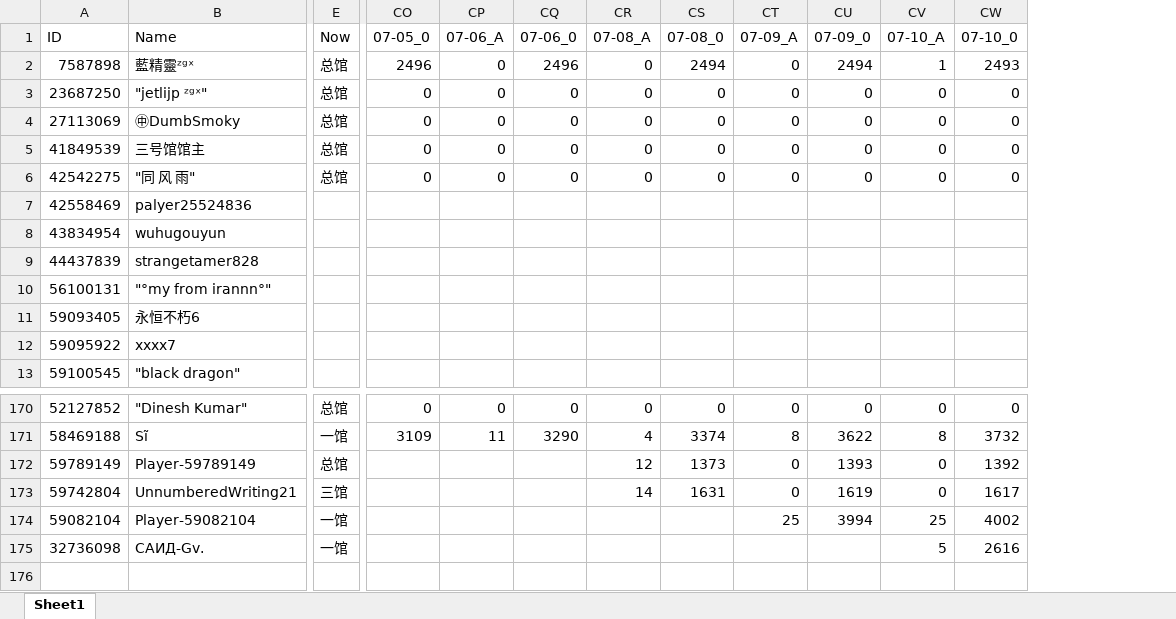
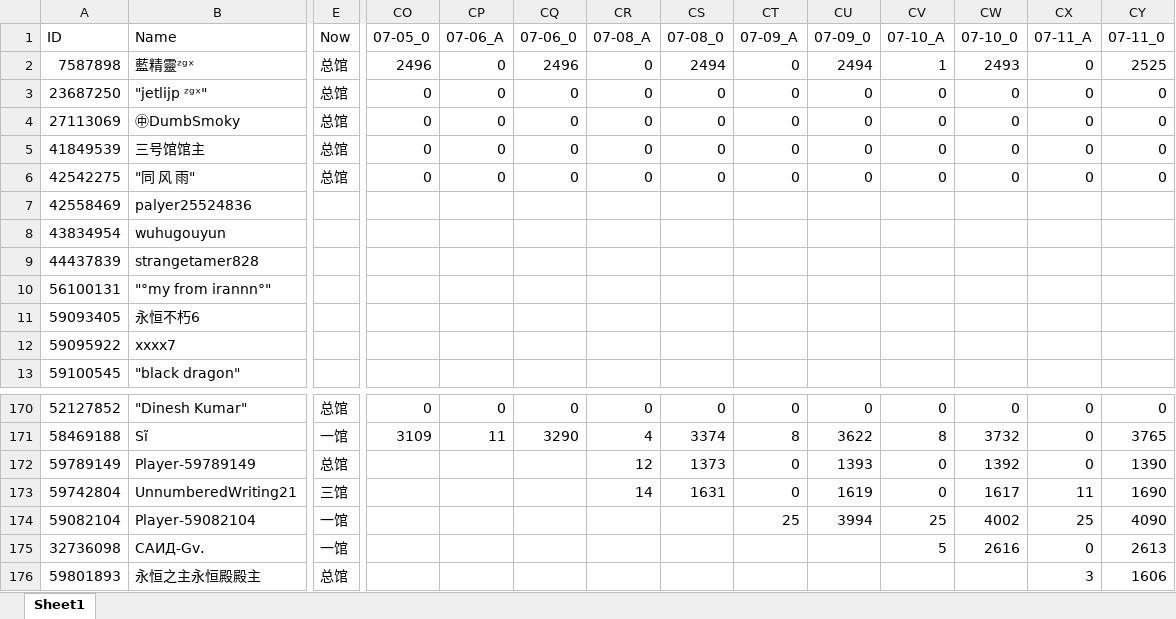
Before and after one commit to CTWYouYu/ZGX_Public, an Excel workbook: Season_Attack/89.xlsx, sheet Sheet1, drawn as a sheet; only a part is shown, gaps mark what is left out; values as stored, in another font and other column widths than the file's, no cell formats; rows hold the shown columns only; the diff names each change by its address in the sheet, - before the commit and + after, or states it on an @@ line.

Commit message:
Code updated 23-07-12 16:14:06

```diff
--- a/Season_Attack/89.xlsx (sheet Sheet1)
+++ b/Season_Attack/89.xlsx (sheet Sheet1)
+column CX (07-11_A), rows 2-6: all 0; rows 170-175: 0 | 0 | 0 | 11 | 25 | 0
+column CY (07-11_0), rows 2-6: 2525 | 0 | 0 | 0 | 0; rows 170-175: 0 | 3765 | 1390 | 1690 | 4090 | 2613
+row 176: 59801893 | 永恒之主永恒殿殿主 | 总馆 |  |  |  |  |  |  |  |  |  | 3 | 1606
```
Also changed, not shown: cell formats.
